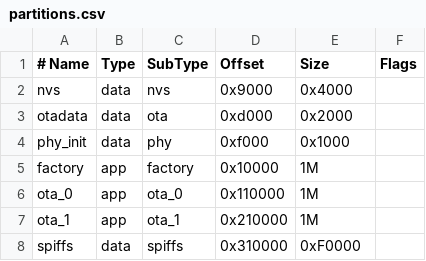
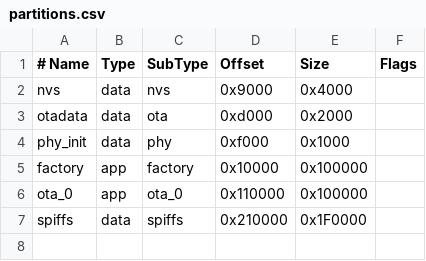
Before and after one commit to olipayne/Arduino-Morse-Radio, a CSV file: partitions.csv, drawn as a sheet.

```diff
--- a/partitions.csv
+++ b/partitions.csv
@@ -4,5 +4,4 @@ otadata,  data, ota,     0xd000,  0x2000,
 phy_init, data, phy,     0xf000,  0x1000,
-factory,  app,  factory, 0x10000, 1M,
-ota_0,    app,  ota_0,   0x110000,1M,
-ota_1,    app,  ota_1,   0x210000,1M,
-spiffs,   data, spiffs,  0x310000,0xF0000,
+factory,  app,  factory, 0x10000, 0x100000,
+ota_0,    app,  ota_0,   0x110000,0x100000,
+spiffs,   data, spiffs,  0x210000,0x1F0000,
```
Also changed, not shown: 5 other files.
